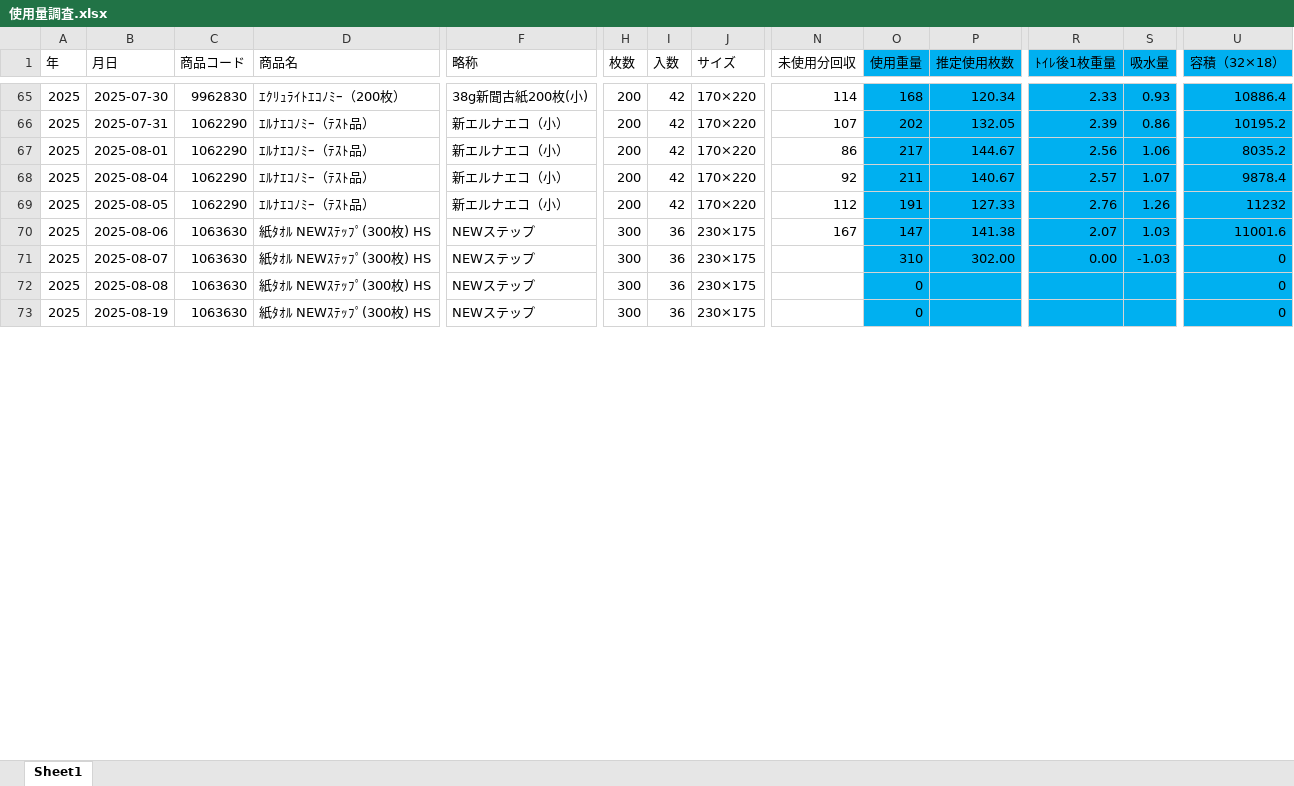
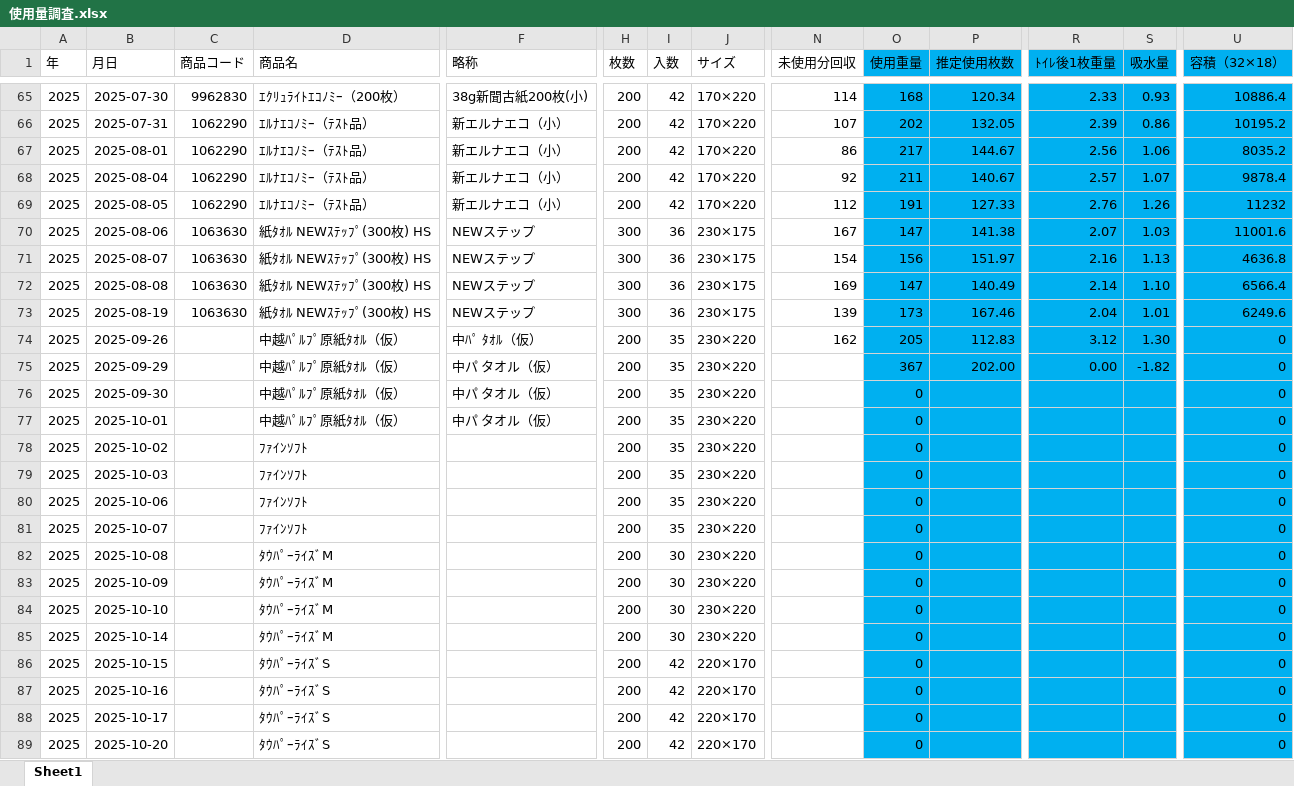
Before and after one commit to bugyou05/towel-usage-app, an Excel workbook: 使用量調査.xlsx, sheet Sheet1, drawn as a sheet; only a part is shown, gaps mark what is left out; values as stored, in another font and other column widths than the file's, no borders; addresses are those after the commit; rows hold the shown columns only; the diff covers the shown part only; the diff names each change by its address in the sheet, - before the commit and + after, or states it on an @@ line.

Commit message:
Add files via upload

```diff
--- a/使用量調査.xlsx (sheet Sheet1)
+++ b/使用量調査.xlsx (sheet Sheet1)
-N71 (未使用分回収): (empty)
+N71 (未使用分回収): 154
-O71 (使用重量): 310
+O71 (使用重量): 156
-P71 (推定使用枚数): 302.00
+P71 (推定使用枚数): 151.97
-R71 (ﾄｲﾚ後1枚重量): 0.00
+R71 (ﾄｲﾚ後1枚重量): 2.16
-S71 (吸水量): -1.03
+S71 (吸水量): 1.13
-U71 (容積（32×18）): 0
+U71 (容積（32×18）): 4636.8
+row 72: 2025 | 2025-08-08 | 1063630 | 紙ﾀｵﾙ NEWｽﾃｯﾌﾟ(300枚) HS | NEWステップ | 300 | 36 | 230×175 | 169 | 147 | 140.49 | 2.14 | 1.10 | 6566.4
+row 73: 2025 | 2025-08-19 | 1063630 | 紙ﾀｵﾙ NEWｽﾃｯﾌﾟ(300枚) HS | NEWステップ | 300 | 36 | 230×175 | 139 | 173 | 167.46 | 2.04 | 1.01 | 6249.6
+row 74: 2025 | 2025-09-26 |  | 中越ﾊﾟﾙﾌﾟ原紙ﾀｵﾙ（仮） | 中ﾊﾟ ﾀｵﾙ（仮） | 200 | 35 | 230×220 | 162 | 205 | 112.83 | 3.12 | 1.30 | 0
+row 75: 2025 | 2025-09-29 |  | 中越ﾊﾟﾙﾌﾟ原紙ﾀｵﾙ（仮） | 中パ タオル（仮） | 200 | 35 | 230×220 |  | 367 | 202.00 | 0.00 | -1.82 | 0
-B76 (月日): 2025-08-08
+B76 (月日): 2025-09-30
-C76:C77 (商品コード): 1063630
+C76:C77 (商品コード): (empty)
-D76:D77 (商品名): 紙ﾀｵﾙ NEWｽﾃｯﾌﾟ(300枚) HS
+D76:D77 (商品名): 中越ﾊﾟﾙﾌﾟ原紙ﾀｵﾙ（仮）
-F76:F77 (略称): NEWステップ
+F76:F77 (略称): 中パ タオル（仮）
-H76:H77 (枚数): 300
+H76:H77 (枚数): 200
-I76:I77 (入数): 36
+I76:I77 (入数): 35
-J76:J77 (サイズ): 230×175
+J76:J77 (サイズ): 230×220
-B77 (月日): 2025-08-19
+B77 (月日): 2025-10-01
+row 78: 2025 | 2025-10-02 |  | ﾌｧｲﾝｿﾌﾄ |  | 200 | 35 | 230×220 |  | 0 |  |  |  | 0
+row 79: 2025 | 2025-10-03 |  | ﾌｧｲﾝｿﾌﾄ |  | 200 | 35 | 230×220 |  | 0 |  |  |  | 0
+row 80: 2025 | 2025-10-06 |  | ﾌｧｲﾝｿﾌﾄ |  | 200 | 35 | 230×220 |  | 0 |  |  |  | 0
+row 81: 2025 | 2025-10-07 |  | ﾌｧｲﾝｿﾌﾄ |  | 200 | 35 | 230×220 |  | 0 |  |  |  | 0
+row 82: 2025 | 2025-10-08 |  | ﾀｳﾊﾟｰﾗｲｽﾞM |  | 200 | 30 | 230×220 |  | 0 |  |  |  | 0
+row 83: 2025 | 2025-10-09 |  | ﾀｳﾊﾟｰﾗｲｽﾞM |  | 200 | 30 | 230×220 |  | 0 |  |  |  | 0
+row 84: 2025 | 2025-10-10 |  | ﾀｳﾊﾟｰﾗｲｽﾞM |  | 200 | 30 | 230×220 |  | 0 |  |  |  | 0
+row 85: 2025 | 2025-10-14 |  | ﾀｳﾊﾟｰﾗｲｽﾞM |  | 200 | 30 | 230×220 |  | 0 |  |  |  | 0
+row 86: 2025 | 2025-10-15 |  | ﾀｳﾊﾟｰﾗｲｽﾞS |  | 200 | 42 | 220×170 |  | 0 |  |  |  | 0
+row 87: 2025 | 2025-10-16 |  | ﾀｳﾊﾟｰﾗｲｽﾞS |  | 200 | 42 | 220×170 |  | 0 |  |  |  | 0
+row 88: 2025 | 2025-10-17 |  | ﾀｳﾊﾟｰﾗｲｽﾞS |  | 200 | 42 | 220×170 |  | 0 |  |  |  | 0
+row 89: 2025 | 2025-10-20 |  | ﾀｳﾊﾟｰﾗｲｽﾞS |  | 200 | 42 | 220×170 |  | 0 |  |  |  | 0
```
Also changed, not shown: 26 added rows and 77 edited cells elsewhere in this sheet, formulas that keep their value.
